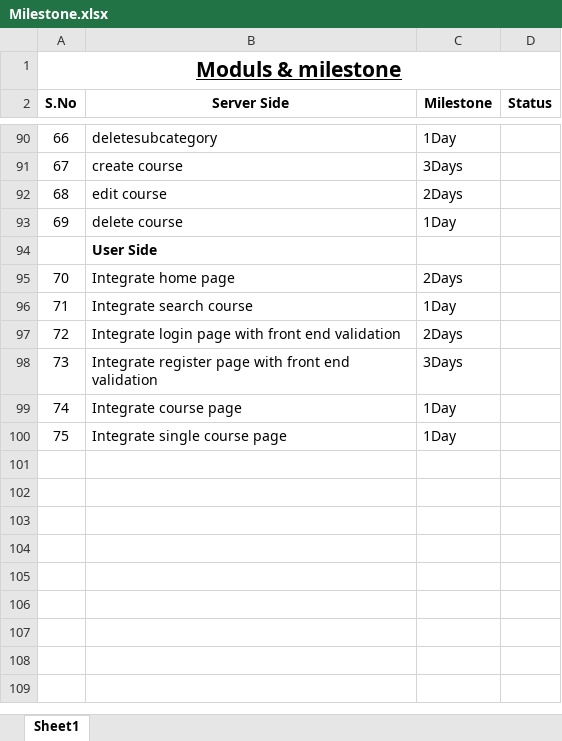
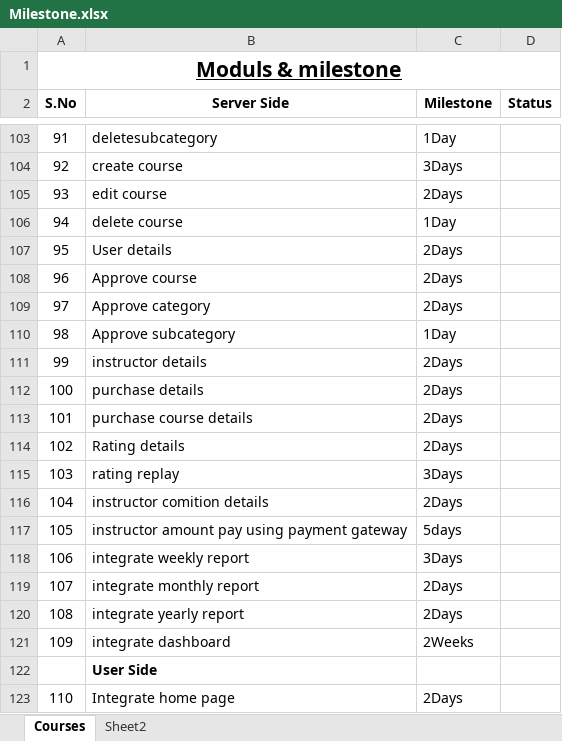
Before and after one commit to manikandanvijayakumar/cubehrms, an Excel workbook: Milestone.xlsx, sheet Courses, drawn as a sheet; only a part is shown, gaps mark what is left out; the shorter side is filled out with more unchanged rows; values as stored, in another font and other column widths than the file's, no borders; the diff covers the shown part only; the diff names each change by its address in the sheet, - before the commit and + after, or states it on an @@ line.

```diff
--- a/Milestone.xlsx (sheet Courses)
+++ b/Milestone.xlsx (sheet Courses)
-sheet tab: Sheet1
+sheet tab: Courses
+sheet tab: Sheet2
@@ column A (S.No) renumbered between rows 27 and 128 @@
+row 107: 95 | User details | 2Days
+row 108: 96 | Approve course | 2Days
+row 109: 97 | Approve category | 2Days
+row 110: 98 | Approve subcategory | 1Day
+row 111: 99 | instructor details | 2Days
+row 112: 100 | purchase details | 2Days
+row 113: 101 | purchase course details | 2Days
+row 114: 102 | Rating details | 2Days
+row 115: 103 | rating replay | 3Days
+row 116: 104 | instructor comition details | 2Days
+row 117: 105 | instructor amount pay using payment gateway | 5days
+row 118: 106 | integrate weekly report | 3Days
+row 119: 107 | integrate monthly report | 2Days
+row 120: 108 | integrate yearly report | 2Days
+row 121: 109 | integrate dashboard | 2Weeks
```
Also changed, not shown: 32 added rows and 17 edited cells elsewhere in this sheet.
